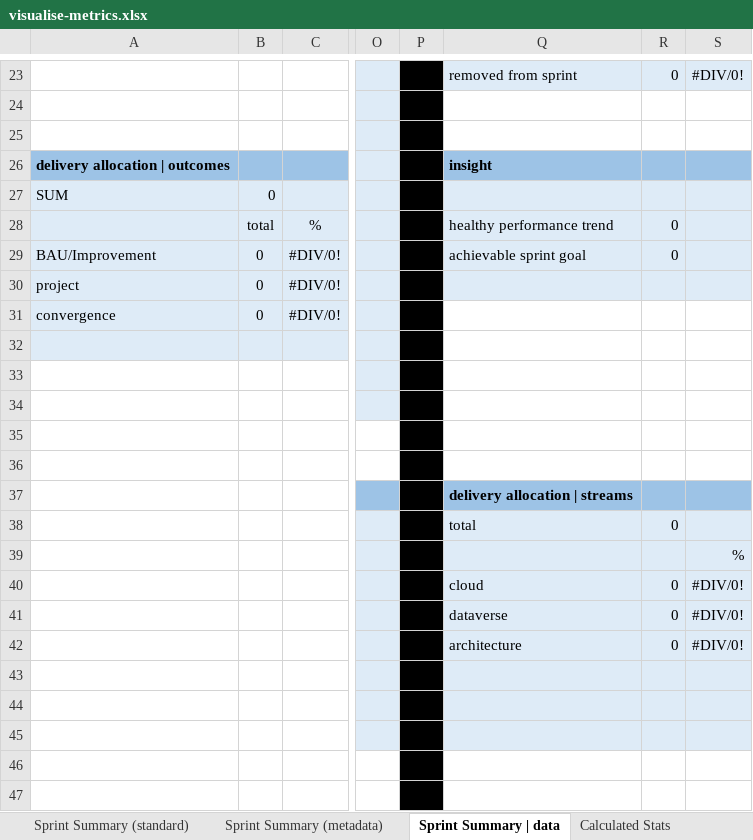
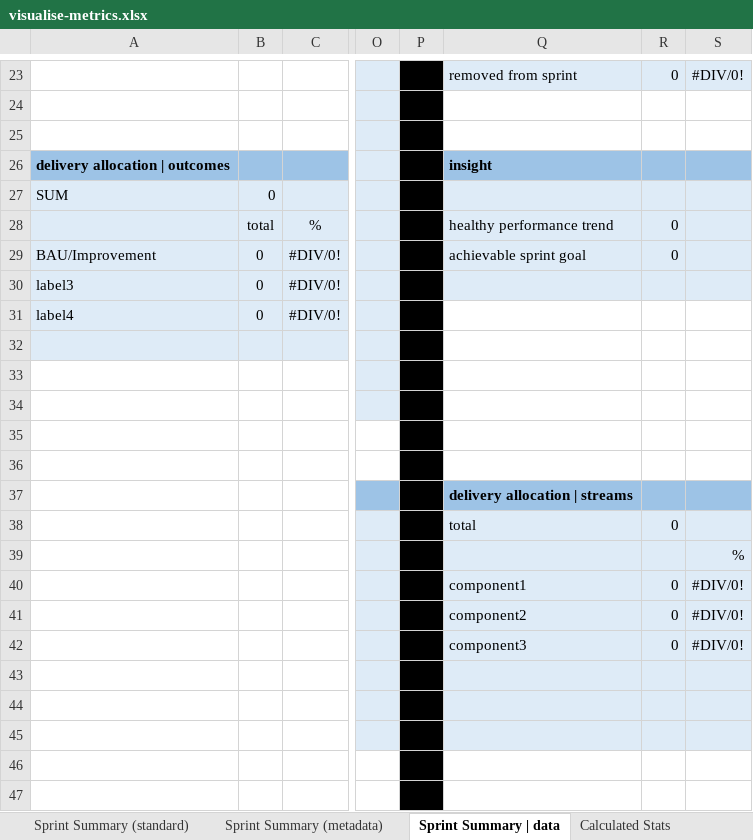
Before and after one commit to ctracey/sprint-metrics_webapp, an Excel workbook: assets/xlsx/visualise-metrics.xlsx, sheet Sprint Summary | data, drawn as a sheet; only a part is shown, gaps mark what is left out; values as stored, in another font and other column widths than the file's, no borders; the diff names each change by its address in the sheet, - before the commit and + after, or states it on an @@ line.

```diff
--- a/assets/xlsx/visualise-metrics.xlsx (sheet Sprint Summary | data)
+++ b/assets/xlsx/visualise-metrics.xlsx (sheet Sprint Summary | data)
-A30: project
+A30: label3
-A31: convergence
+A31: label4
-Q40: cloud
+Q40: component1
-Q41: dataverse
+Q41: component2
-Q42: architecture
+Q42: component3
```
Also changed, not shown: sheet processed | data, sheet Calculated Stats, formulas that keep their value, charts or pictures.
